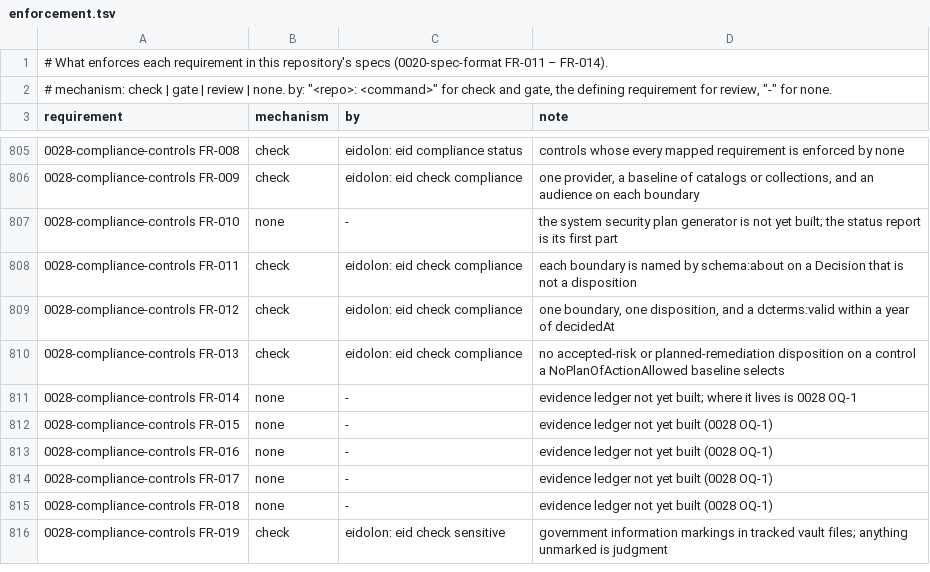
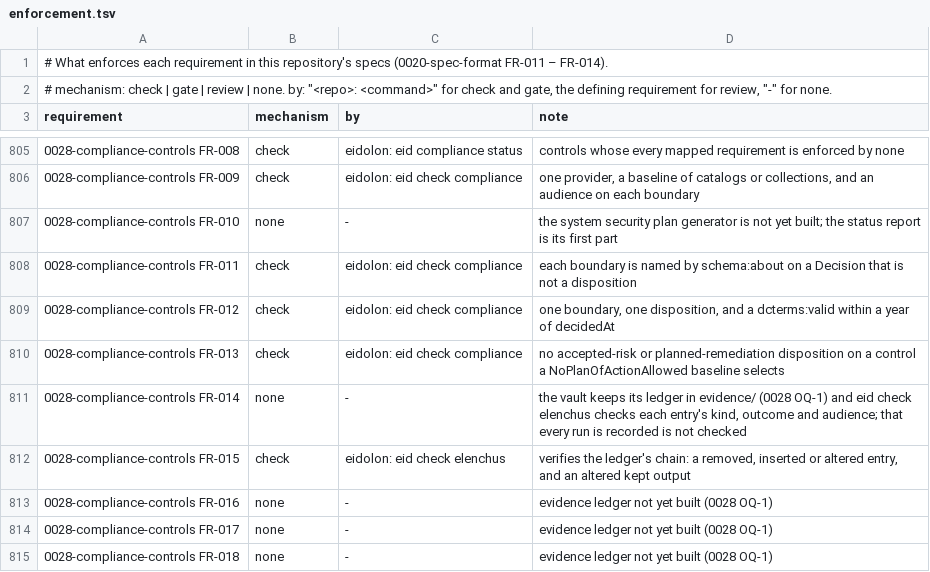
Before and after one commit to intellectual-frontiers/.github, a TSV file: spec-kit/enforcement.tsv, drawn as a sheet; only a part is shown, gaps mark what is left out; the shorter side is filled out with more unchanged rows; the diff covers the shown part only; the diff names each change by its address in the sheet, - before the commit and + after, or states it on an @@ line.

```diff
--- a/spec-kit/enforcement.tsv
+++ b/spec-kit/enforcement.tsv
-D811 (note): evidence ledger not yet built; where it lives is 0028 OQ-1
+D811 (note): the vault keeps its ledger in evidence/ (0028 OQ-1) and eid check elenchus checks each entry's kind, outcome and audience; that every run is recorded is not checked
-B812 (mechanism): none
+B812 (mechanism): check
-C812 (by): -
+C812 (by): eidolon: eid check elenchus
-D812 (note): evidence ledger not yet built (0028 OQ-1)
+D812 (note): verifies the ledger's chain: a removed, inserted or altered entry, and an altered kept output
```
Also changed, not shown: 40 added rows elsewhere in this file, spec-kit/controls.tsv, 2 other files.
